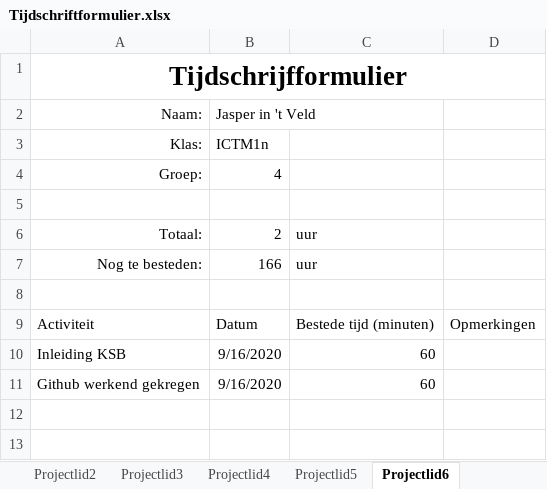
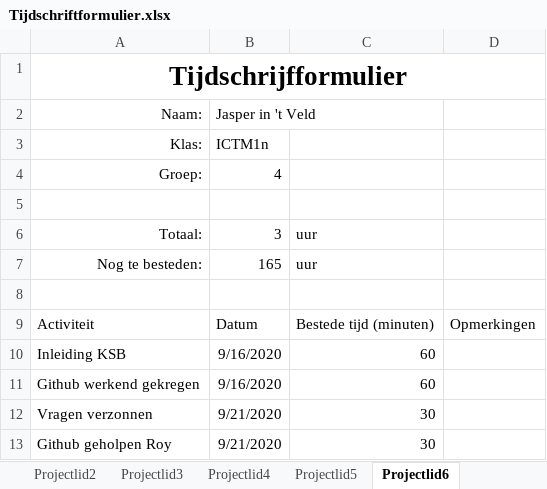
Before and after one commit to thesmallwan123/NerdyGadgets, an Excel workbook: Documenten/Tijdschriftformulier.xlsx, sheet Projectlid6, drawn as a sheet; values as stored, in another font and other column widths than the file's, no borders; table styles not drawn; the diff names each change by its address in the sheet, - before the commit and + after, or states it on an @@ line.

Commit message:
geupdate Jasper

```diff
--- a/Documenten/Tijdschriftformulier.xlsx (sheet Projectlid6)
+++ b/Documenten/Tijdschriftformulier.xlsx (sheet Projectlid6)
-B6: 2
+B6: 3
-B7: 166
+B7: 165
+row 12: Vragen verzonnen | 9/21/2020 | 30
+row 13: Github geholpen Roy | 9/21/2020 | 30
```
